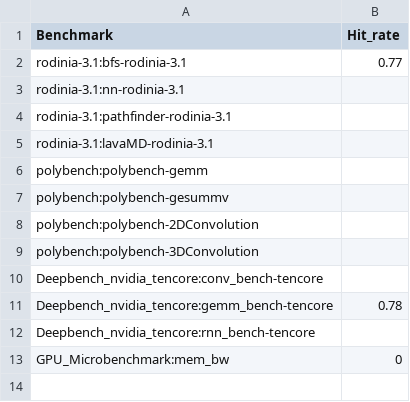
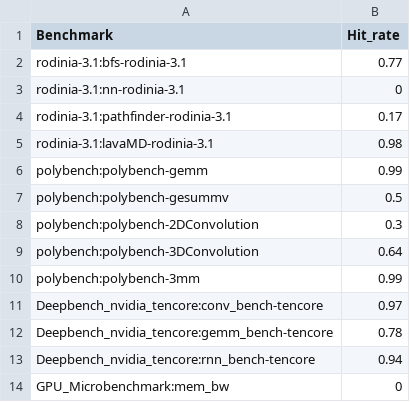
Before and after one commit to GyeongjaeLee/gpgpu-sim_distribution, a CSV file: hitrate.csv, drawn as a sheet.

```diff
--- a/hitrate.csv
+++ b/hitrate.csv
@@ -2,12 +2,13 @@
 rodinia-3.1:bfs-rodinia-3.1	0.77
-rodinia-3.1:nn-rodinia-3.1	
-rodinia-3.1:pathfinder-rodinia-3.1	
-rodinia-3.1:lavaMD-rodinia-3.1	
-polybench:polybench-gemm	
-polybench:polybench-gesummv	
-polybench:polybench-2DConvolution	
-polybench:polybench-3DConvolution	
-Deepbench_nvidia_tencore:conv_bench-tencore	
+rodinia-3.1:nn-rodinia-3.1	0
+rodinia-3.1:pathfinder-rodinia-3.1	0.17
+rodinia-3.1:lavaMD-rodinia-3.1	0.98
+polybench:polybench-gemm	0.99
+polybench:polybench-gesummv	0.5
+polybench:polybench-2DConvolution	0.3
+polybench:polybench-3DConvolution	0.64
+polybench:polybench-3mm	0.99
+Deepbench_nvidia_tencore:conv_bench-tencore	0.97
 Deepbench_nvidia_tencore:gemm_bench-tencore	0.78
-Deepbench_nvidia_tencore:rnn_bench-tencore	
+Deepbench_nvidia_tencore:rnn_bench-tencore	0.94
 GPU_Microbenchmark:mem_bw	0
```
Also changed, not shown: 1 other file.
